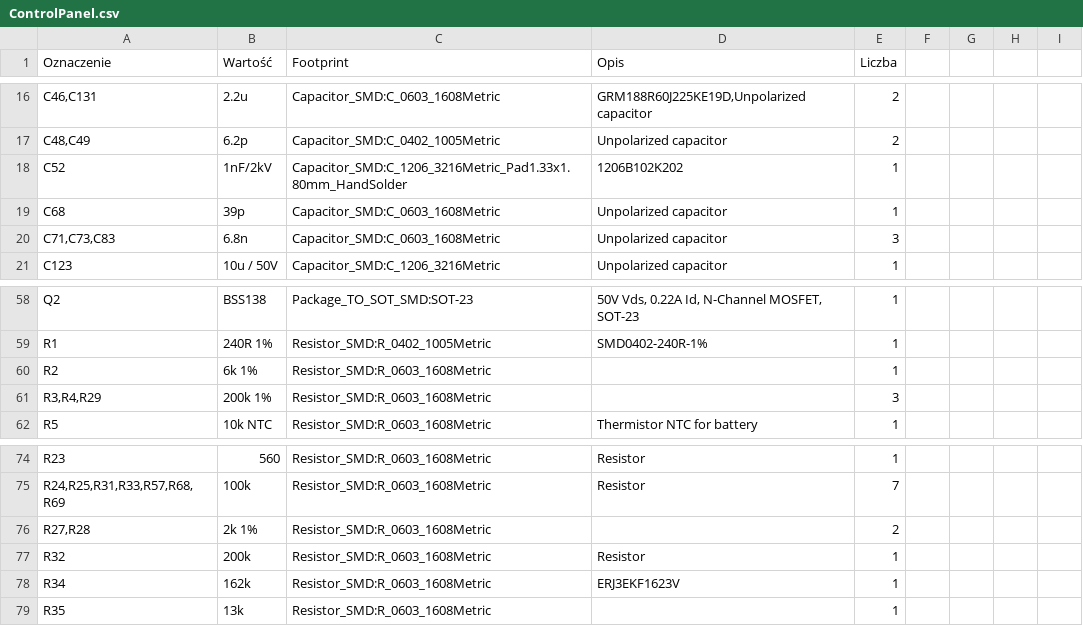
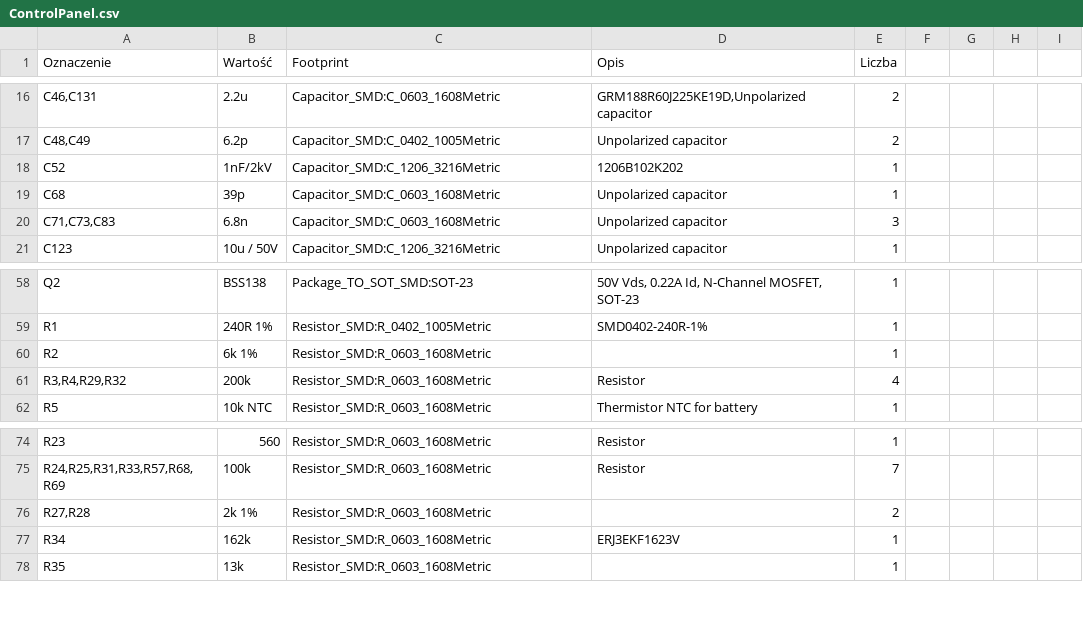
Before and after one commit to bartkepl/ControlPanelV3S, a CSV file: prod/bom/ControlPanel.csv, drawn as a sheet; only a part is shown, gaps mark what is left out.

Commit message:
Unify values/footprints per checklist, add via-in-pad DRC rule, regenerate outputs

```diff
--- a/prod/bom/ControlPanel.csv
+++ b/prod/bom/ControlPanel.csv
@@ -17,3 +17,3 @@ C46,C131;2.2u;Capacitor_SMD:C_0603_1608Metric;GRM188R60J225KE19D,Unpolarized cap
 C48,C49;6.2p;Capacitor_SMD:C_0402_1005Metric;Unpolarized capacitor;2
-C52;1nF/2kV;Capacitor_SMD:C_1206_3216Metric_Pad1.33x1.80mm_HandSolder;1206B102K202;1
+C52;1nF/2kV;Capacitor_SMD:C_1206_3216Metric;1206B102K202;1
 C68;39p;Capacitor_SMD:C_0603_1608Metric;Unpolarized capacitor;1
@@ -60,3 +60,3 @@ R1;240R 1%;Resistor_SMD:R_0402_1005Metric;SMD0402-240R-1%;1
 R2;6k 1%;Resistor_SMD:R_0603_1608Metric;;1
-R3,R4,R29;200k 1%;Resistor_SMD:R_0603_1608Metric;;3
+R3,R4,R29,R32;200k;Resistor_SMD:R_0603_1608Metric;Resistor;4
 R5;10k NTC;Resistor_SMD:R_0603_1608Metric;Thermistor NTC for battery;1
@@ -76,3 +76,2 @@ R24,R25,R31,R33,R57,R68,R69;100k;Resistor_SMD:R_0603_1608Metric;Resistor;7
 R27,R28;2k 1%;Resistor_SMD:R_0603_1608Metric;;2
-R32;200k;Resistor_SMD:R_0603_1608Metric;Resistor;1
 R34;162k;Resistor_SMD:R_0603_1608Metric;ERJ3EKF1623V;1
```
Also changed, not shown: 12 other files.
